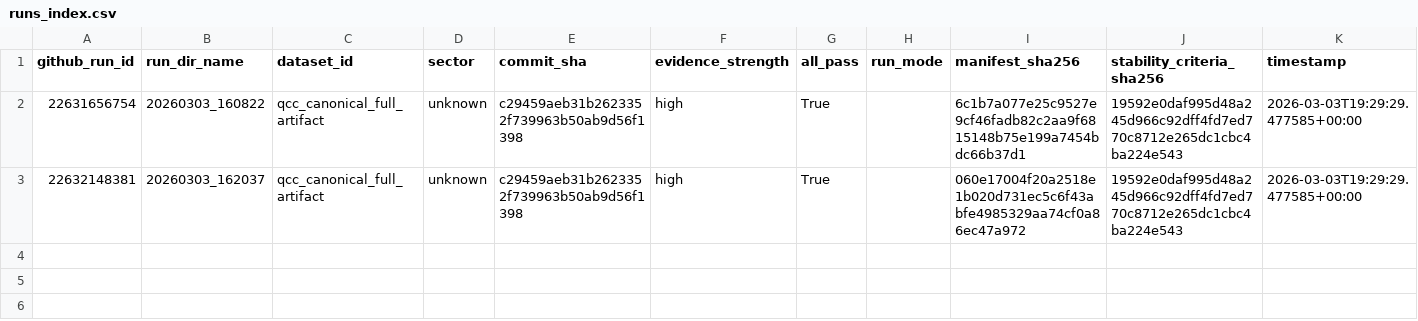
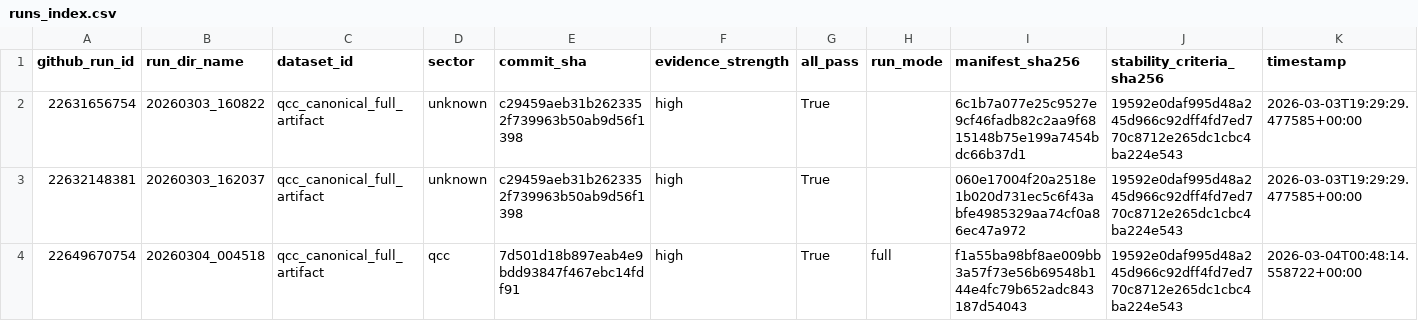
Before and after one commit to dalozedidier-dot/CumulativeSymbolicThreshold, a CSV file: ci_metrics/runs_index.csv, drawn as a sheet.

```diff
--- a/ci_metrics/runs_index.csv
+++ b/ci_metrics/runs_index.csv
@@ -3 +3,2 @@ github_run_id,run_dir_name,dataset_id,sector,commit_sha,evidence_strength,all_pa
 22632148381,20260303_162037,qcc_canonical_full_artifact,unknown,c29459aeb31b2623352f739963b50ab9d56f1398,high,True,,060e17004f20a2518e1b020d731ec5c6f43abfe4985329aa74cf0a86ec47a972,19592e0daf995d48a245d966c92dff4fd7ed770c8712e265dc1cbc4ba224e543,2026-03-03T19:29:29.477585+00:00
+22649670754,20260304_004518,qcc_canonical_full_artifact,qcc,7d501d18b897eab4e9bdd93847f467ebc14fdf91,high,True,full,f1a55ba98bf8ae009bb3a57f73e56b69548b144e4fc79b652adc843187d54043,19592e0daf995d48a245d966c92dff4fd7ed770c8712e265dc1cbc4ba224e543,2026-03-04T00:48:14.558722+00:00
```
Also changed, not shown: ci_metrics/history.csv.
